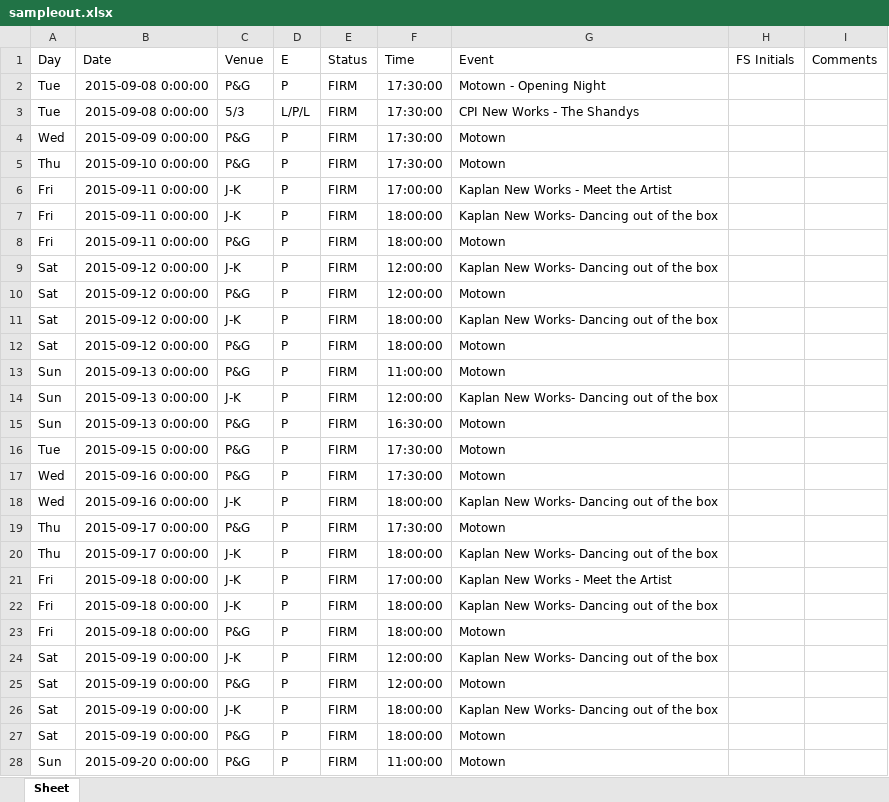
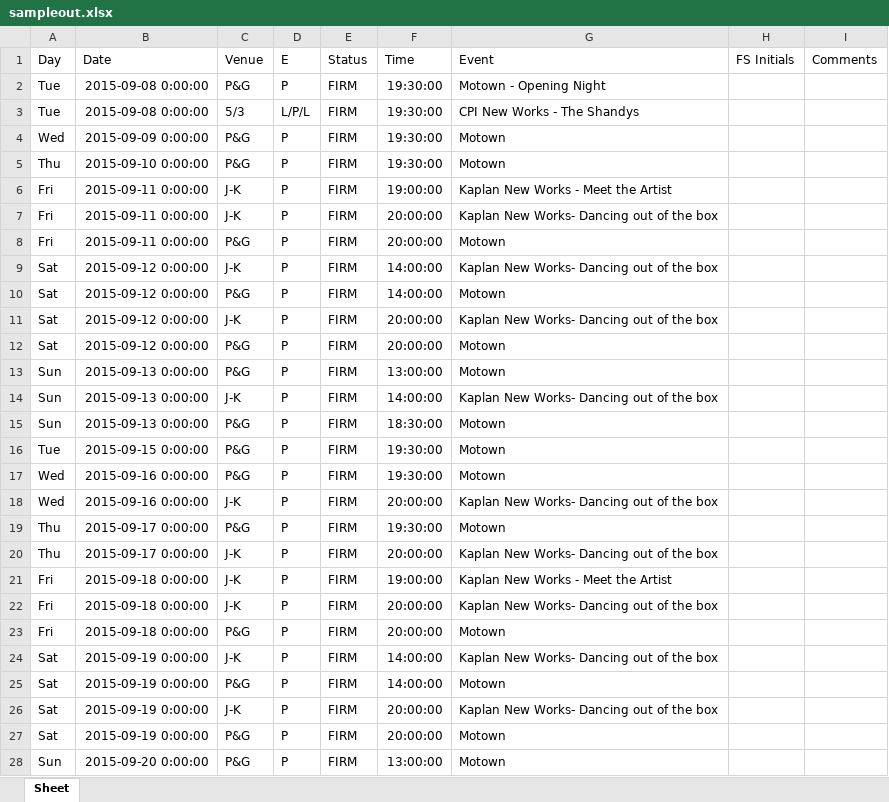
Before and after one commit to steven-d-cox/Aronoff, an Excel workbook: sampleout.xlsx, sheet Sheet, drawn as a sheet; only a part is shown; values as stored, in another font and other column widths than the file's, no borders; the diff covers the shown part only; the diff names each change by its address in the sheet, - before the commit and + after, or states it on an @@ line.

```diff
--- a/sampleout.xlsx (sheet Sheet)
+++ b/sampleout.xlsx (sheet Sheet)
-F2:F5 (Time): 17:30:00
+F2:F5 (Time): 19:30:00
-F6 (Time): 17:00:00
+F6 (Time): 19:00:00
-F7:F8 (Time): 18:00:00
+F7:F8 (Time): 20:00:00
-F9:F10 (Time): 12:00:00
+F9:F10 (Time): 14:00:00
-F11:F12 (Time): 18:00:00
+F11:F12 (Time): 20:00:00
-F13 (Time): 11:00:00
+F13 (Time): 13:00:00
-F14 (Time): 12:00:00
+F14 (Time): 14:00:00
-F15 (Time): 16:30:00
+F15 (Time): 18:30:00
-F16:F17 (Time): 17:30:00
+F16:F17 (Time): 19:30:00
-F18 (Time): 18:00:00
+F18 (Time): 20:00:00
-F19 (Time): 17:30:00
+F19 (Time): 19:30:00
-F20 (Time): 18:00:00
+F20 (Time): 20:00:00
-F21 (Time): 17:00:00
+F21 (Time): 19:00:00
-F22:F23 (Time): 18:00:00
+F22:F23 (Time): 20:00:00
-F24:F25 (Time): 12:00:00
+F24:F25 (Time): 14:00:00
-F26:F27 (Time): 18:00:00
+F26:F27 (Time): 20:00:00
-F28 (Time): 11:00:00
+F28 (Time): 13:00:00
```
Also changed, not shown: 1 edited cell elsewhere in this sheet, 1 other file.
